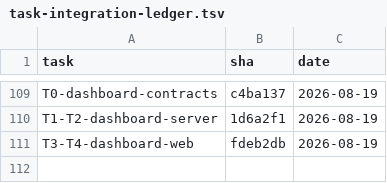
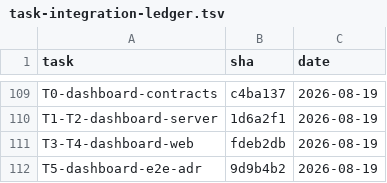
Before and after one commit to 2026-Engineering-Contest/MCPeak, a TSV file: docs/task-integration-ledger.tsv, drawn as a sheet; only a part is shown, gaps mark what is left out; the diff names each change by its address in the sheet, - before the commit and + after, or states it on an @@ line.

```diff
--- a/docs/task-integration-ledger.tsv
+++ b/docs/task-integration-ledger.tsv
+row 112: T5-dashboard-e2e-adr | 9d9b4b2 | 2026-08-19
```
